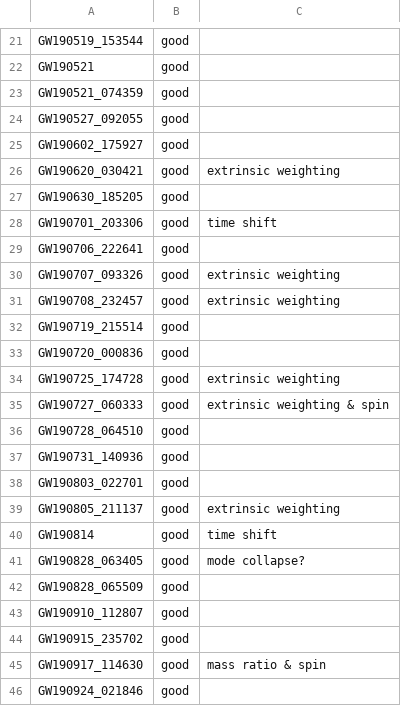
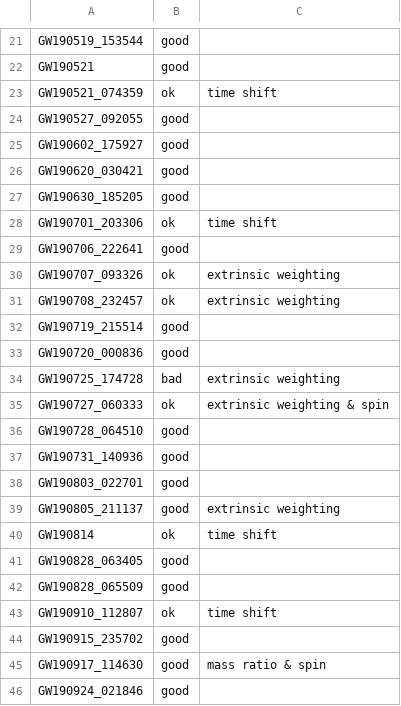
Before and after one commit to thomasckng/jim_GWTC3, a CSV file: src/static/event_status.csv, drawn as a sheet; only a part is shown, gaps mark what is left out; the diff covers the shown part only.

```diff
--- a/src/static/event_status.csv
+++ b/src/static/event_status.csv
@@ -22,15 +22,15 @@ GW190519_153544,good,
 GW190521,good,
-GW190521_074359,good,
+GW190521_074359,ok,time shift
 GW190527_092055,good,
 GW190602_175927,good,
-GW190620_030421,good,extrinsic weighting
+GW190620_030421,good,
 GW190630_185205,good,
-GW190701_203306,good,time shift
+GW190701_203306,ok,time shift
 GW190706_222641,good,
-GW190707_093326,good,extrinsic weighting
-GW190708_232457,good,extrinsic weighting
+GW190707_093326,ok,extrinsic weighting
+GW190708_232457,ok,extrinsic weighting
 GW190719_215514,good,
 GW190720_000836,good,
-GW190725_174728,good,extrinsic weighting
-GW190727_060333,good,extrinsic weighting & spin
+GW190725_174728,bad,extrinsic weighting
+GW190727_060333,ok,extrinsic weighting & spin
 GW190728_064510,good,
@@ -39,6 +39,6 @@ GW190803_022701,good,
 GW190805_211137,good,extrinsic weighting
-GW190814,good,time shift
-GW190828_063405,good,mode collapse?
+GW190814,ok,time shift
+GW190828_063405,good,
 GW190828_065509,good,
-GW190910_112807,good,
+GW190910_112807,ok,time shift
 GW190915_235702,good,
```
Also changed, not shown: 23 edited cells elsewhere in this file.
